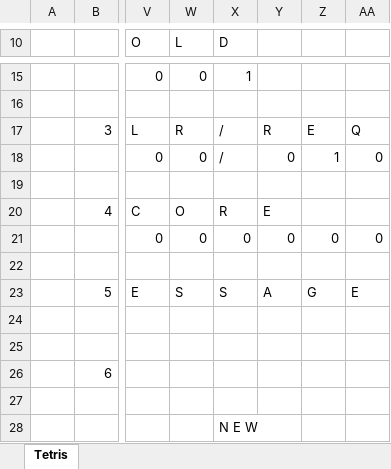
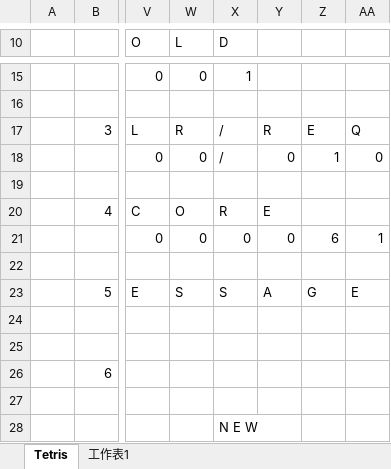
Before and after one commit to yipinghuang1991/VBA-Tetris, an Excel workbook: VBA-Tetris.xlsm, sheet Tetris, drawn as a sheet; only a part is shown, gaps mark what is left out; values as stored, in another font and other column widths than the file's, no cell formats; charts and pictures not drawn; the diff names each change by its address in the sheet, - before the commit and + after, or states it on an @@ line.

Commit message:
Major refactor, Separate kick table into standalone module for future maintanence

```diff
--- a/VBA-Tetris.xlsm (sheet Tetris)
+++ b/VBA-Tetris.xlsm (sheet Tetris)
+sheet tab: 工作表1
-Z21: 0
+Z21: 6
-AA21: 0
+AA21: 1
```
Also changed, not shown: cell formats, 4 other files.
